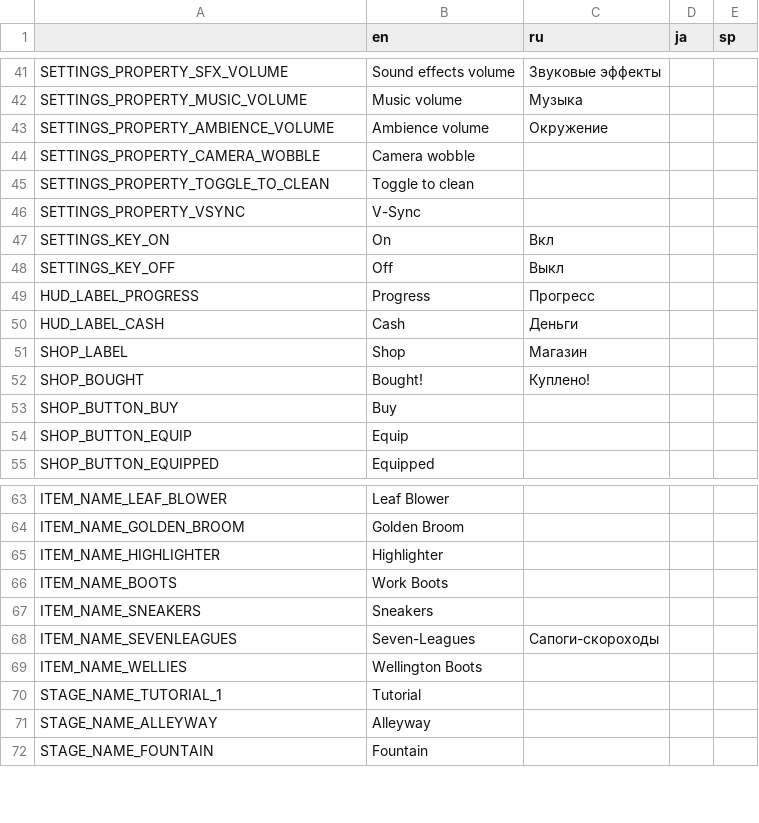
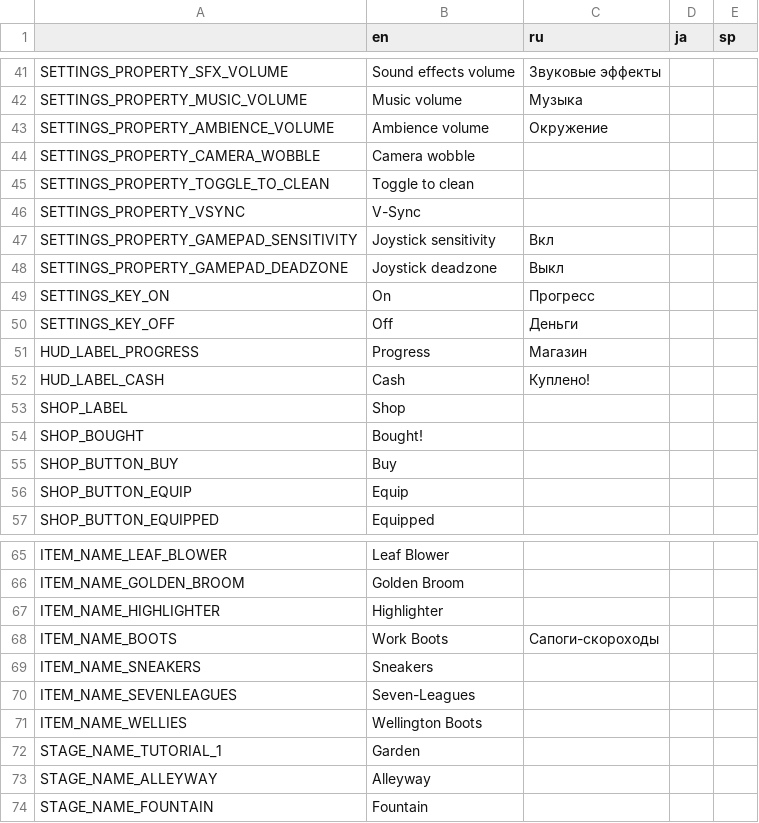
Before and after one commit to Aeterasu/akisouji, a CSV file: project/assets/localization/akisouji_localization_data.csv, drawn as a sheet; only a part is shown, gaps mark what is left out.

Commit message:
Added gamepad sensitivity and deadzone settings

```diff
--- a/project/assets/localization/akisouji_localization_data.csv
+++ b/project/assets/localization/akisouji_localization_data.csv
@@ -46,8 +46,10 @@ SETTINGS_PROPERTY_TOGGLE_TO_CLEAN,Toggle to clean,,,
 SETTINGS_PROPERTY_VSYNC,V-Sync,,,
-SETTINGS_KEY_ON,On,Вкл,,
-SETTINGS_KEY_OFF,Off,Выкл,,
-HUD_LABEL_PROGRESS,Progress,Прогресс,,
-HUD_LABEL_CASH,Cash,Деньги,,
-SHOP_LABEL,Shop,Магазин,,
-SHOP_BOUGHT,Bought!,Куплено!,,
+SETTINGS_PROPERTY_GAMEPAD_SENSITIVITY,Joystick sensitivity,Вкл,,
+SETTINGS_PROPERTY_GAMEPAD_DEADZONE,Joystick deadzone,Выкл,,
+SETTINGS_KEY_ON,On,Прогресс,,
+SETTINGS_KEY_OFF,Off,Деньги,,
+HUD_LABEL_PROGRESS,Progress,Магазин,,
+HUD_LABEL_CASH,Cash,Куплено!,,
+SHOP_LABEL,Shop,,,
+SHOP_BOUGHT,Bought!,,,
 SHOP_BUTTON_BUY,Buy,,,
@@ -65,7 +67,7 @@ ITEM_NAME_GOLDEN_BROOM,Golden Broom,,,
 ITEM_NAME_HIGHLIGHTER,Highlighter,,,
-ITEM_NAME_BOOTS,Work Boots,,,
+ITEM_NAME_BOOTS,Work Boots,Сапоги-скороходы,,
 ITEM_NAME_SNEAKERS,Sneakers,,,
-ITEM_NAME_SEVENLEAGUES,Seven-Leagues,Сапоги-скороходы,,
+ITEM_NAME_SEVENLEAGUES,Seven-Leagues,,,
 ITEM_NAME_WELLIES,Wellington Boots,,,
-STAGE_NAME_TUTORIAL_1,Tutorial,,,
+STAGE_NAME_TUTORIAL_1,Garden,,,
 STAGE_NAME_ALLEYWAY,Alleyway,,,
```
Also changed, not shown: 11 other files.
